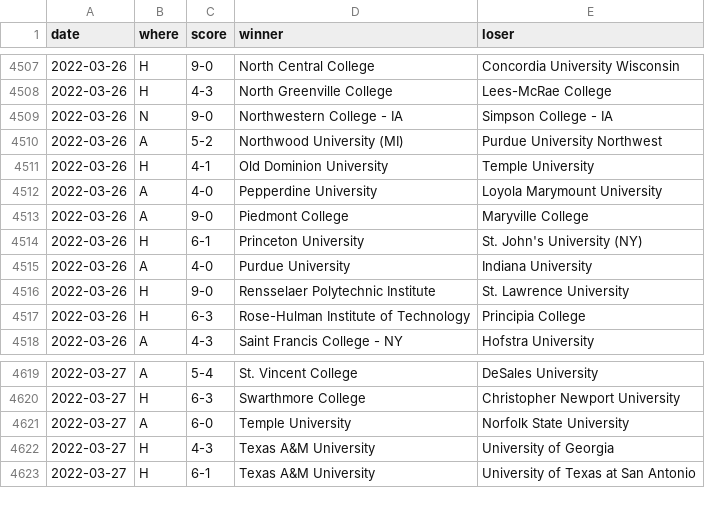
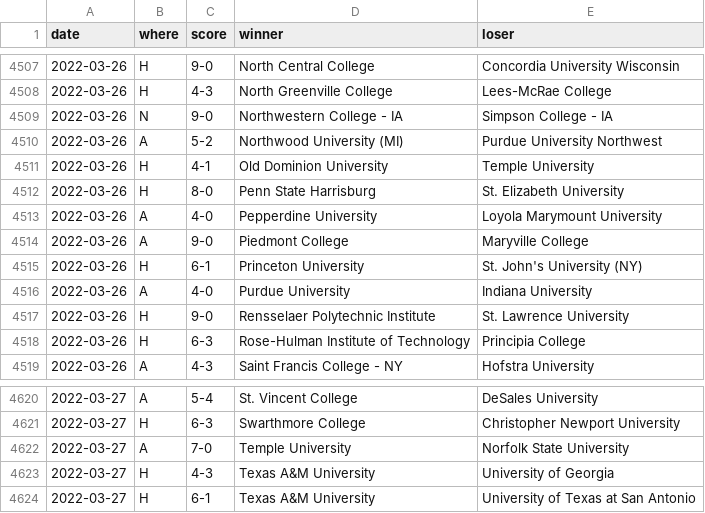
Before and after one commit to TennisOpenData/college-tennis-massey, a TSV file: 2021-22_men_results.tsv, drawn as a sheet; only a part is shown, gaps mark what is left out.

```diff
--- a/2021-22_men_results.tsv
+++ b/2021-22_men_results.tsv
@@ -4511,2 +4511,3 @@ date	where	score	winner	loser
 2022-03-26	H	4-1	Old Dominion University	Temple University
+2022-03-26	H	8-0	Penn State Harrisburg	St. Elizabeth University
 2022-03-26	A	4-0	Pepperdine University	Loyola Marymount University
@@ -4620,3 +4621,3 @@ date	where	score	winner	loser
 2022-03-27	H	6-3	Swarthmore College	Christopher Newport University
-2022-03-27	A	6-0	Temple University	Norfolk State University
+2022-03-27	A	7-0	Temple University	Norfolk State University
 2022-03-27	H	4-3	Texas A&M University	University of Georgia
```
Also changed, not shown: 2021-22_women_results.tsv.
